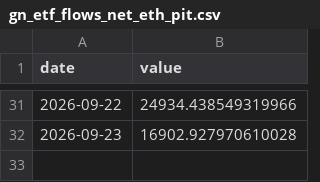
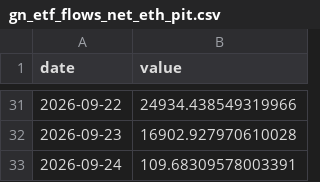
Before and after one commit to thatssoheil/crypto-macro-analysis, a CSV file: data/macro_dataset/gn_etf_flows_net_eth_pit.csv, drawn as a sheet; only a part is shown, gaps mark what is left out; the diff names each change by its address in the sheet, - before the commit and + after, or states it on an @@ line.

```diff
--- a/data/macro_dataset/gn_etf_flows_net_eth_pit.csv
+++ b/data/macro_dataset/gn_etf_flows_net_eth_pit.csv
+row 33: 2026-09-24 | 109.68309578003391
```
Also changed, not shown: data/macro_dataset/gn_etf_flows_net_btc_pit.csv, data/macro_dataset/gn_nupl_eth.csv, 41 other files.
